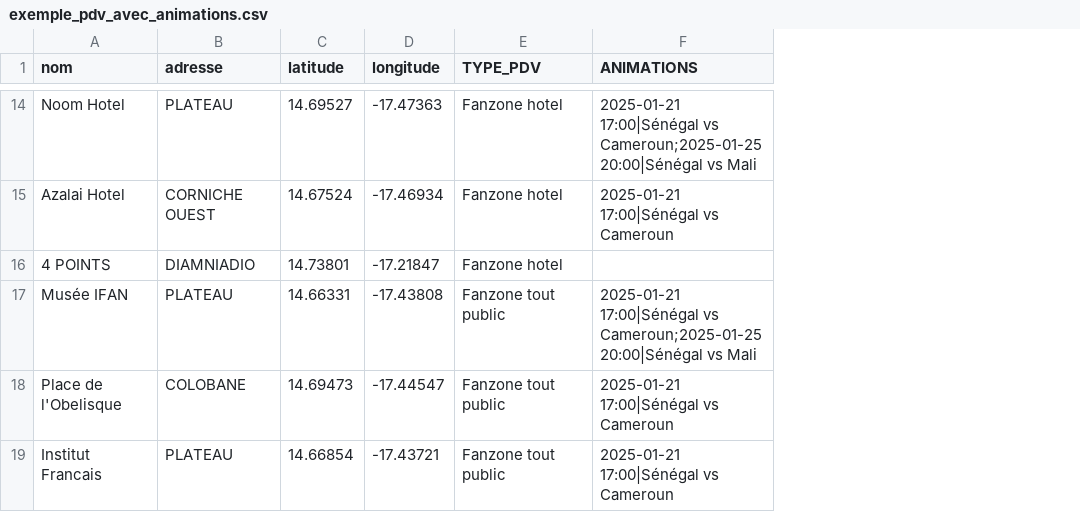
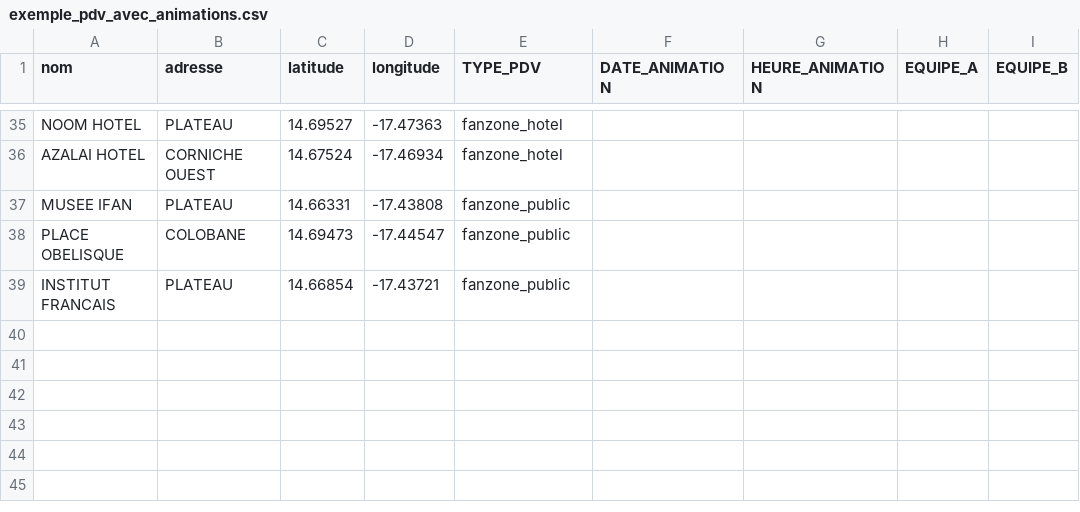
Before and after one commit to houedanoujl/landingpageCAN, a CSV file: exemple_pdv_avec_animations.csv, drawn as a sheet; only a part is shown, gaps mark what is left out; removed rows and columns are numbered as before the commit, all else as after; the diff covers the shown part only; the diff names each change by its address in the sheet, - before the commit and + after, or states it on an @@ line.

Commit message:
Remove animation data from CSV and add entries
All ANIMATIONS data has been cleared from the CSV file. Additional duplicate and reordered entries for several locations have been added, possibly to expand or update the dataset.

```diff
--- a/exemple_pdv_avec_animations.csv
+++ b/exemple_pdv_avec_animations.csv
-column F (ANIMATIONS), rows 14-15: 2025-01-21 17:00|Sénégal vs Cameroun;2025-01-25 20:00|Sénégal vs Mali | 2025-01-21 17:00|Sénégal vs Cameroun; rows 17-19: 2025-01-21 17:00|Sénégal vs Cameroun;2025-01-25 20:00|Sénégal vs Mali | 2025-01-21 17:00|Sénégal vs Cameroun | 2025-01-21 17:00|Sénégal vs Cameroun
+column F (DATE_ANIMATION), empty
+column G (HEURE_ANIMATION), empty
+column H (EQUIPE_A), empty
+column I (EQUIPE_B), empty
-A35 (nom): Noom Hotel
+A35 (nom): NOOM HOTEL
-E35:E36 (TYPE_PDV): Fanzone hotel
+E35:E36 (TYPE_PDV): fanzone_hotel
-A36 (nom): Azalai Hotel
+A36 (nom): AZALAI HOTEL
-row 16: 4 POINTS | DIAMNIADIO | 14.73801 | -17.21847 | Fanzone hotel
-A37 (nom): Musée IFAN
+A37 (nom): MUSEE IFAN
-E37:E39 (TYPE_PDV): Fanzone tout public
+E37:E39 (TYPE_PDV): fanzone_public
-A38 (nom): Place de l'Obelisque
+A38 (nom): PLACE OBELISQUE
-A39 (nom): Institut Francais
+A39 (nom): INSTITUT FRANCAIS
```
Also changed, not shown: 22 added rows, 1 removed row and 11 edited cells elsewhere in this file, 1 other file.
